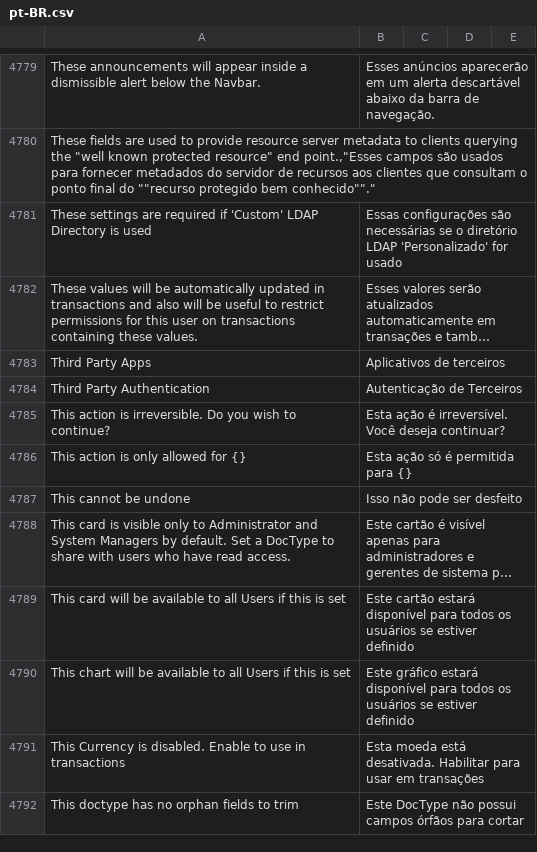
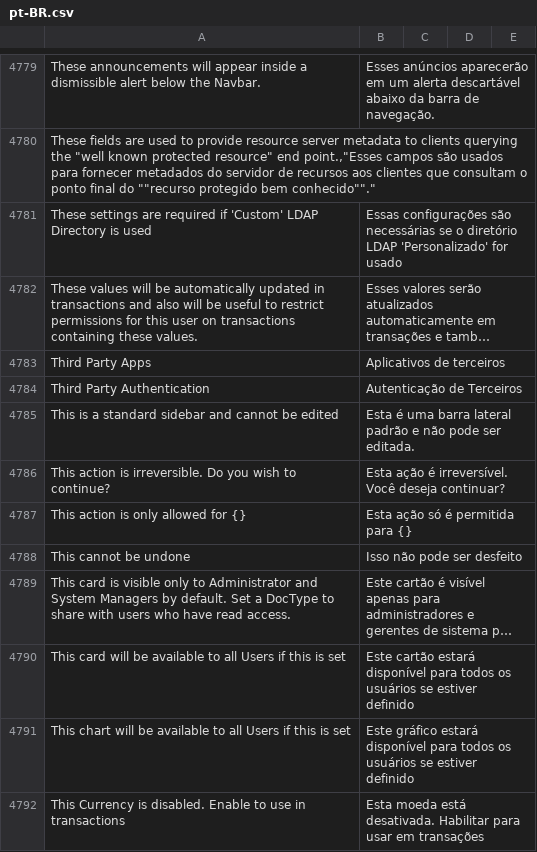
Before and after one commit to sistemasepic/frappe, a CSV file: frappe/translations/pt-BR.csv, drawn as a sheet; only a part is shown, gaps mark what is left out; the shorter side is filled out with more unchanged rows; long unchanged cells end in ….

Commit message:
Feat: Adição de novos termos pt-BR

```diff
--- a/frappe/translations/pt-BR.csv
+++ b/frappe/translations/pt-BR.csv
@@ -4785,2 +4785,3 @@ Third Party Apps,Aplicativos de terceiros
 Third Party Authentication,Autenticação de Terceiros
+This is a standard sidebar and cannot be edited,Esta é uma barra lateral padrão e não pode ser editada.
 This action is irreversible. Do you wish to continue?,Esta ação é irreversível. Você deseja continuar?
```
